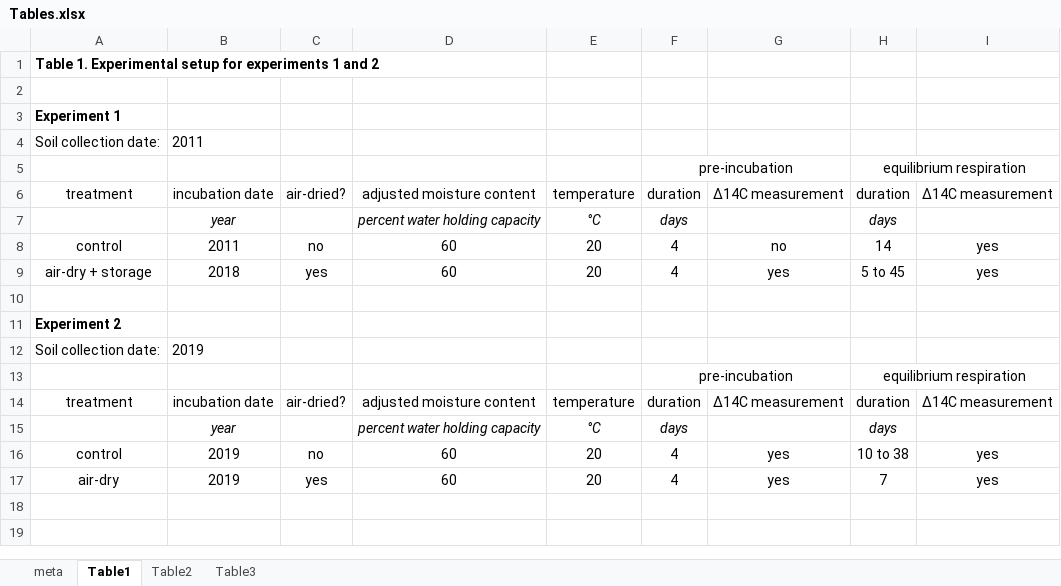
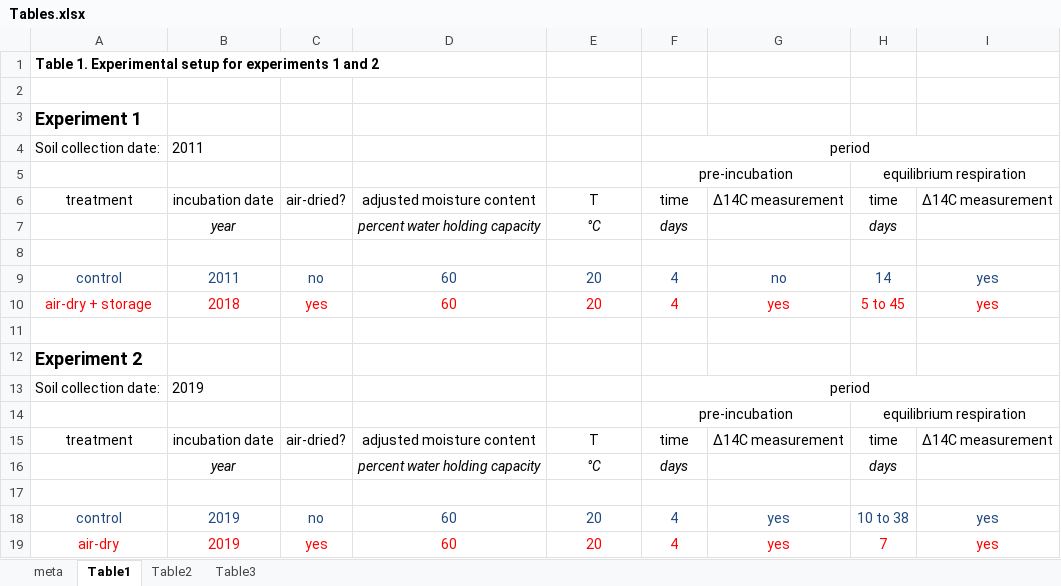
Before and after one commit to jb388/arc-inc, an Excel workbook: doc/manuscript/Tables.xlsx, sheet Table1, drawn as a sheet; values as stored, in another font and other column widths than the file's, no borders; addresses are those after the commit; the diff names each change by its address in the sheet, - before the commit and + after, or states it on an @@ line.

```diff
--- a/doc/manuscript/Tables.xlsx (sheet Table1)
+++ b/doc/manuscript/Tables.xlsx (sheet Table1)
@@ A3 text size: larger @@
-F4: (empty)
+F4: period
+F4:I4 merged
-E6: temperature
+E6: T
-F6: duration
+F6: time
-H6: duration
+H6: time
+row 8: (empty)
-A9:I9 text colour: black
+A9:I9 text colour: #1F497D
-A10:I10 text colour: black
+A10:I10 text colour: #FF0000
@@ A12 text size: larger @@
-F13: (empty)
+F13: period
+F13:I13 merged
-E15: temperature
+E15: T
-F15: duration
+F15: time
-H15: duration
+H15: time
+row 17: (empty)
-A18:I18 text colour: black
+A18:I18 text colour: #1F497D
-A19:I19 text colour: black
+A19:I19 text colour: #FF0000
```
Also changed, not shown: 23 other files.
